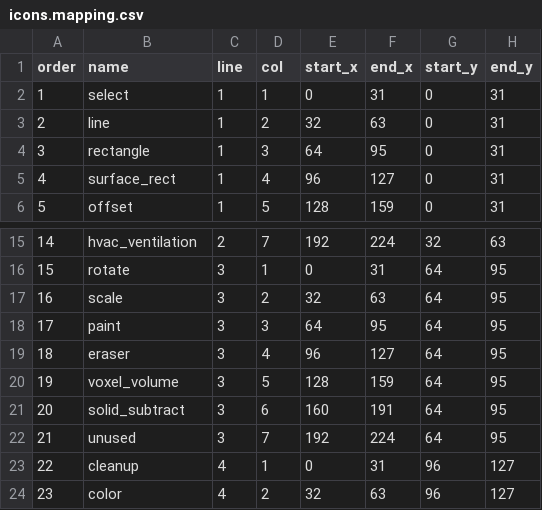
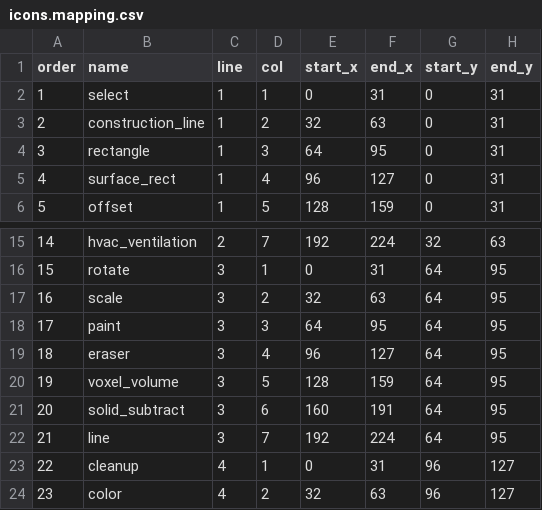
Before and after one commit to alfu32/k3d, a CSV file: assets/icons.mapping.csv, drawn as a sheet; only a part is shown, gaps mark what is left out.

```diff
--- a/assets/icons.mapping.csv
+++ b/assets/icons.mapping.csv
@@ -2,3 +2,3 @@ order|name|line|col|start_x|end_x|start_y|end_y
 1|select|1|1|0|31|0|31
-2|line|1|2|32|63|0|31
+2|construction_line|1|2|32|63|0|31
 3|rectangle|1|3|64|95|0|31
@@ -21,3 +21,3 @@ order|name|line|col|start_x|end_x|start_y|end_y
 20|solid_subtract|3|6|160|191|64|95
-21|unused|3|7|192|224|64|95
+21|line|3|7|192|224|64|95
 22|cleanup|4|1|0|31|96|127
```
Also changed, not shown: 16 other files.
